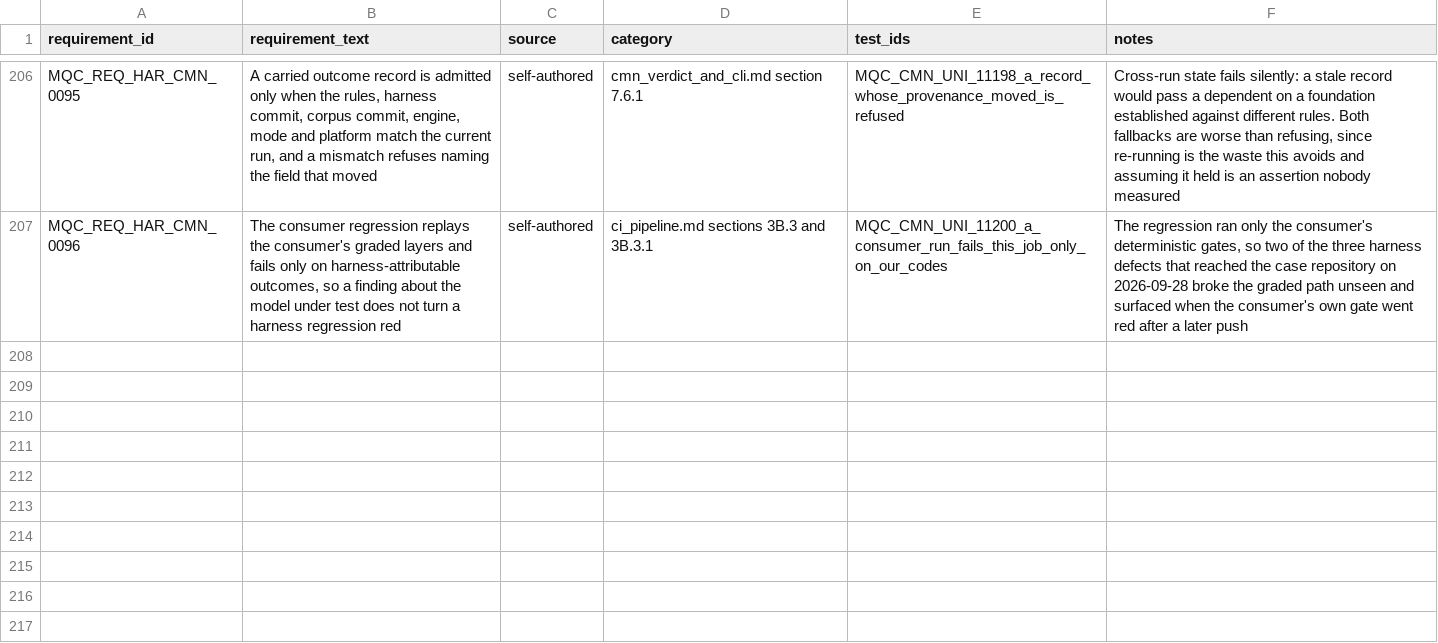
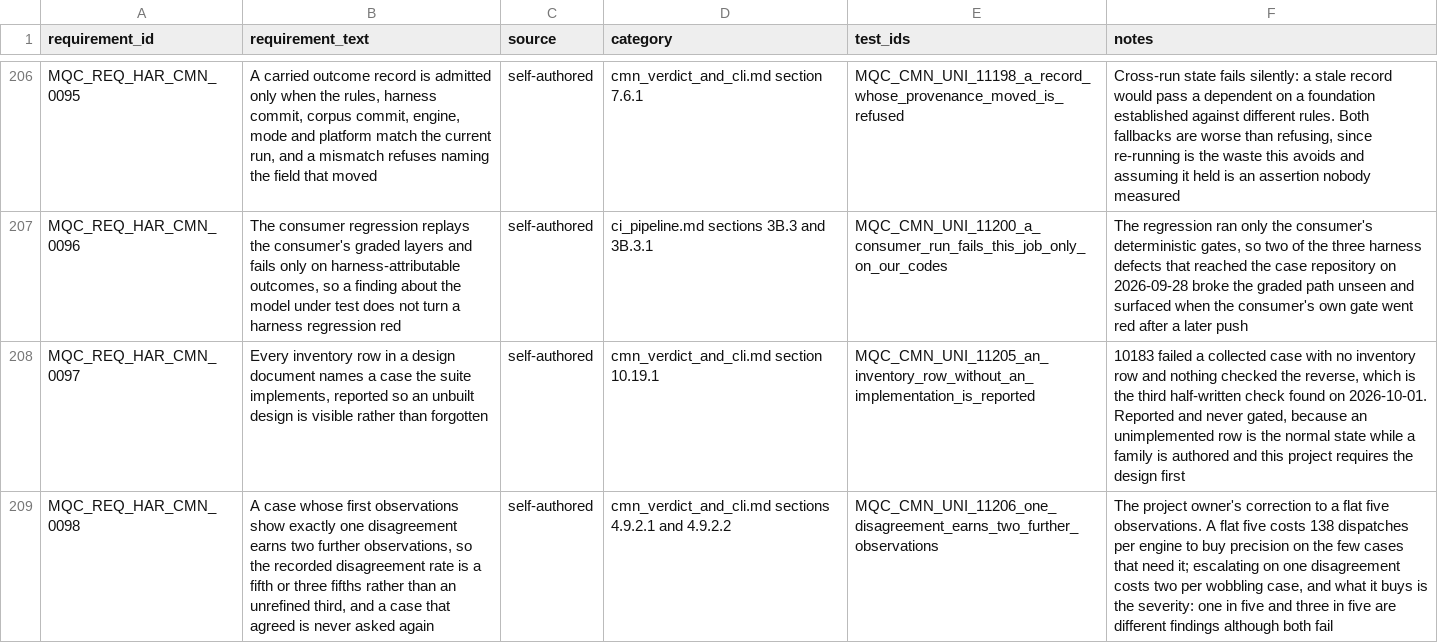
Before and after one commit to apolskiy/AP-Harness-QC, a CSV file: docs/testing/rtm_harness.csv, drawn as a sheet; only a part is shown, gaps mark what is left out; the diff names each change by its address in the sheet, - before the commit and + after, or states it on an @@ line.

Commit message:
Fixed: Settled five open questions; add adaptive observation escalation
Raised inconsistency_ceiling to 0.20 across cases; the within-case rule
stays binary. Added cmn.observations.further_observations: one failed
observation of three earns two more, so a disagreement is measured over
five rather than an unrefined third.

Fixed JudgementKey to carry the candidate engine (a second engine's
recording overwrote 96 of the first's). Scope R3 to the task rather than
each rule. Recorded a Claude refusal as a block so a provider refusal is
not read as a model failure. Refused --with-prerequisites under -k, where
it silently did nothing. Added T7 for untraced tests and a check that every
inventory row is implemented. Priced claude-opus-5-5.

Docstrings state behaviour; design documents carry the reasoning.
Split mqc_uni_consistency.py out of mqc_uni_verdict.py at its line
ceiling. 648 passing, pylint 10.00/10.

```diff
--- a/docs/testing/rtm_harness.csv
+++ b/docs/testing/rtm_harness.csv
+row 208: MQC_REQ_HAR_CMN_0097 | Every inventory row in a design document names a case the suite implements, reported so an unbuilt design is visible rather than forgotten | self-authored | cmn_verdict_and_cli.md section 10.19.1 | MQC_CMN_UNI_11205_an_inventory_row_without_an_implementation_is_reported | 10183 failed a collected case with no inventory row and nothing checked the reverse, which is the third half-written check found on 2026-10-01. Reported and never gated, because an unimplemented row is the normal state while a family is authored and this project requires the design first
+row 209: MQC_REQ_HAR_CMN_0098 | A case whose first observations show exactly one disagreement earns two further observations, so the recorded disagreement rate is a fifth or three fifths rather than an unrefined third, and a case that agreed is never asked again | self-authored | cmn_verdict_and_cli.md sections 4.9.2.1 and 4.9.2.2 | MQC_CMN_UNI_11206_one_disagreement_earns_two_further_observations | The project owner's correction to a flat five observations. A flat five costs 138 dispatches per engine to buy precision on the few cases that need it; escalating on one disagreement costs two per wobbling case, and what it buys is the severity: one in five and three in five are different findings although both fail
```
Also changed, not shown: 19 other files.
